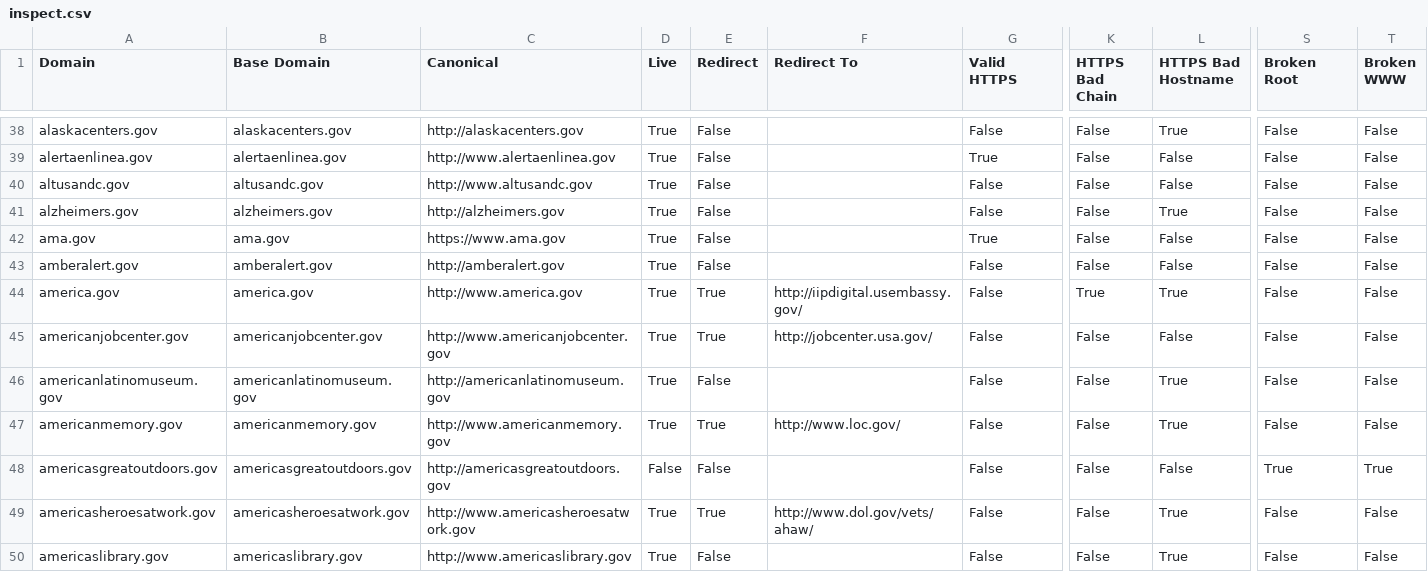
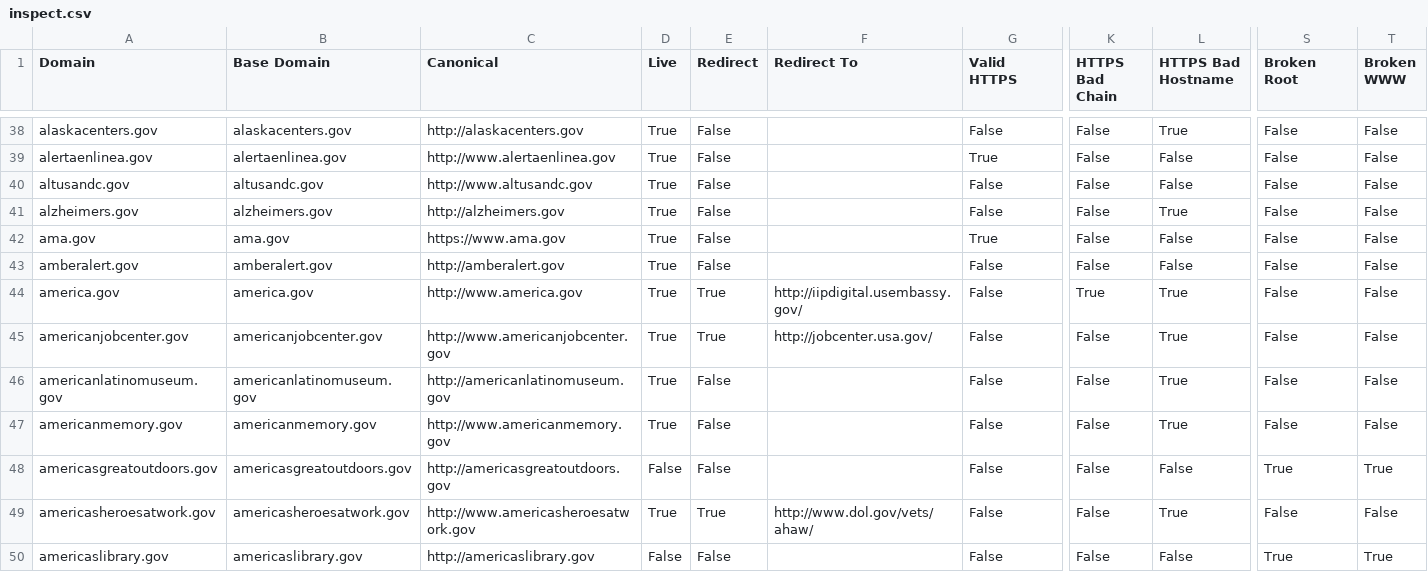
Before and after one commit to 18F/pulse, a CSV file: data/inspect.csv, drawn as a sheet; only a part is shown, gaps mark what is left out; the diff covers the shown part only; the diff names each change by its address in the sheet, - before the commit and + after, or states it on an @@ line.

```diff
--- a/data/inspect.csv
+++ b/data/inspect.csv
-L45 (HTTPS Bad Hostname): False
+L45 (HTTPS Bad Hostname): True
-E47 (Redirect): True
+E47 (Redirect): False
-F47 (Redirect To): http://www.loc.gov/
+F47 (Redirect To): (empty)
-C50 (Canonical): http://www.americaslibrary.gov
+C50 (Canonical): http://americaslibrary.gov
-D50 (Live): True
+D50 (Live): False
-L50 (HTTPS Bad Hostname): True
+L50 (HTTPS Bad Hostname): False
-S50 (Broken Root): False
+S50 (Broken Root): True
-T50 (Broken WWW): False
+T50 (Broken WWW): True
```
Also changed, not shown: 176 edited cells elsewhere in this file, data/analytics.csv, data/sslyze.csv, 2 other files.
